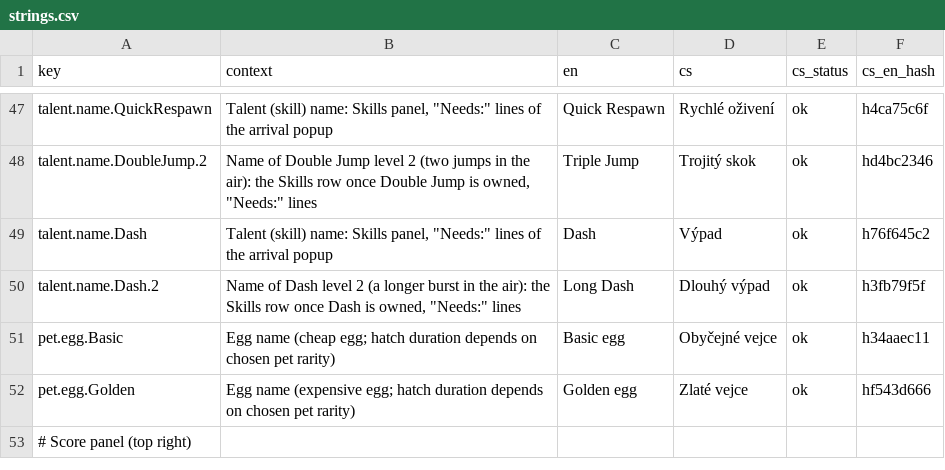
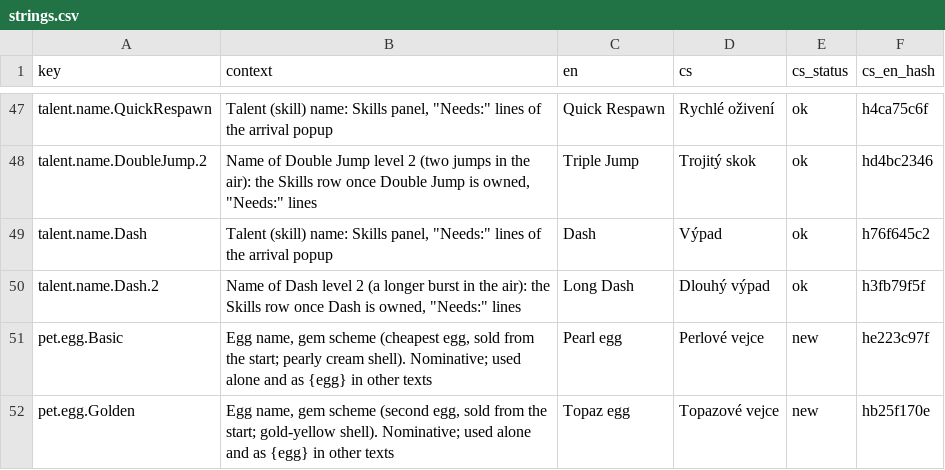
Before and after one commit to ales-re-sources/Pawvest, a CSV file: localization/strings.csv, drawn as a sheet; only a part is shown, gaps mark what is left out; the shorter side is filled out with more unchanged rows; the diff covers the shown part only.

```diff
--- a/localization/strings.csv
+++ b/localization/strings.csv
@@ -50,3 +50,3 @@ talent.name.Dash,"Talent (skill) name: Skills panel, ""Needs:"" lines of the arr
 talent.name.Dash.2,"Name of Dash level 2 (a longer burst in the air): the Skills row once Dash is owned, ""Needs:"" lines",Long Dash,Dlouhý výpad,ok,h3fb79f5f
-pet.egg.Basic,Egg name (cheap egg; hatch duration depends on chosen pet rarity),Basic egg,Obyčejné vejce,ok,h34aaec11
-pet.egg.Golden,Egg name (expensive egg; hatch duration depends on chosen pet rarity),Golden egg,Zlaté vejce,ok,hf543d666
+pet.egg.Basic,"Egg name, gem scheme (cheapest egg, sold from the start; pearly cream shell). Nominative; used alone and as {egg} in other texts",Pearl egg,Perlové vejce,new,he223c97f
+pet.egg.Golden,"Egg name, gem scheme (second egg, sold from the start; gold-yellow shell). Nominative; used alone and as {egg} in other texts",Topaz egg,Topazové vejce,new,hb25f170e
```
Also changed, not shown: 6 added rows and 2 edited cells elsewhere in this file, 28 other files.
